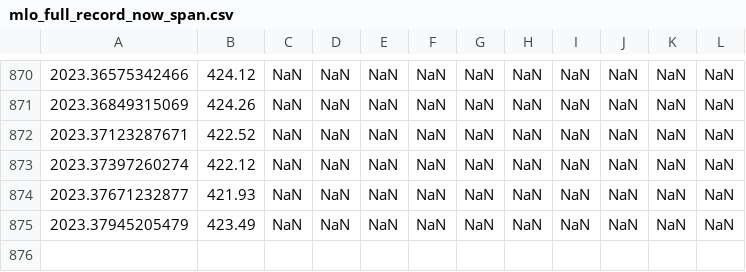
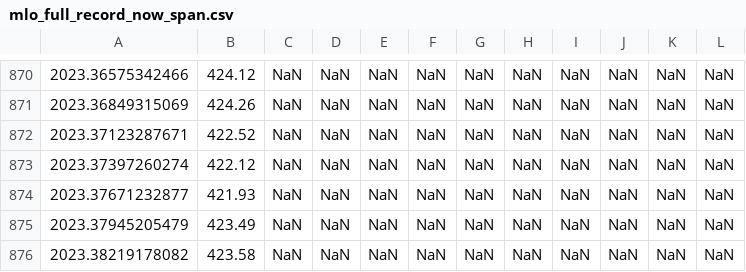
Before and after one commit to sio-co2o2/keelingcurve_notebooks, a CSV file: preliminary_data/mlo/mlo_full_record_now_span.csv, drawn as a sheet; only a part is shown, gaps mark what is left out; the diff names each change by its address in the sheet, - before the commit and + after, or states it on an @@ line.

```diff
--- a/preliminary_data/mlo/mlo_full_record_now_span.csv
+++ b/preliminary_data/mlo/mlo_full_record_now_span.csv
+row 876: 2023.38219178082 | 423.58 | NaN | NaN | NaN | NaN | NaN | NaN | NaN | NaN | NaN | NaN
```
Also changed, not shown: preliminary_data/mlo/mlo_one_month_span.csv, preliminary_data/mlo/mlo_one_year_span.csv, 2 other files.
